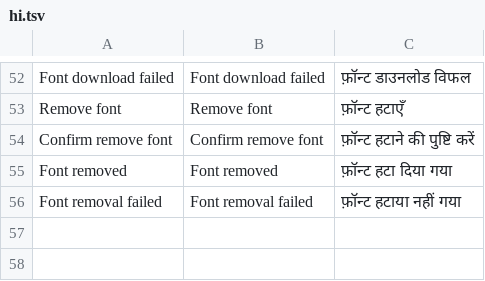
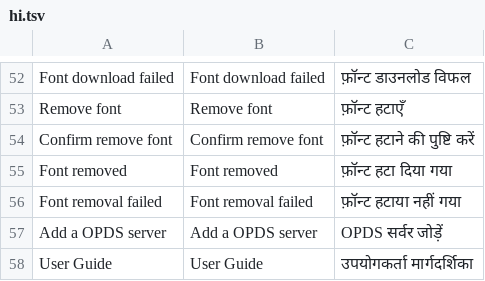
Before and after one commit to lampsonlnguyen/q2-books, a TSV file: crosspoint-core/lang/hi.tsv, drawn as a sheet; only a part is shown, gaps mark what is left out.

```diff
--- a/crosspoint-core/lang/hi.tsv
+++ b/crosspoint-core/lang/hi.tsv
@@ -56 +56,3 @@ Font removed	Font removed	फ़ॉन्ट हटा दिया गया
 Font removal failed	Font removal failed	फ़ॉन्ट हटाया नहीं गया
+Add a OPDS server	Add a OPDS server	OPDS सर्वर जोड़ें
+User Guide	User Guide	उपयोगकर्ता मार्गदर्शिका
```
Also changed, not shown: crosspoint-core/lang/ja.tsv, crosspoint-core/lang/ko.tsv, 16 other files.
